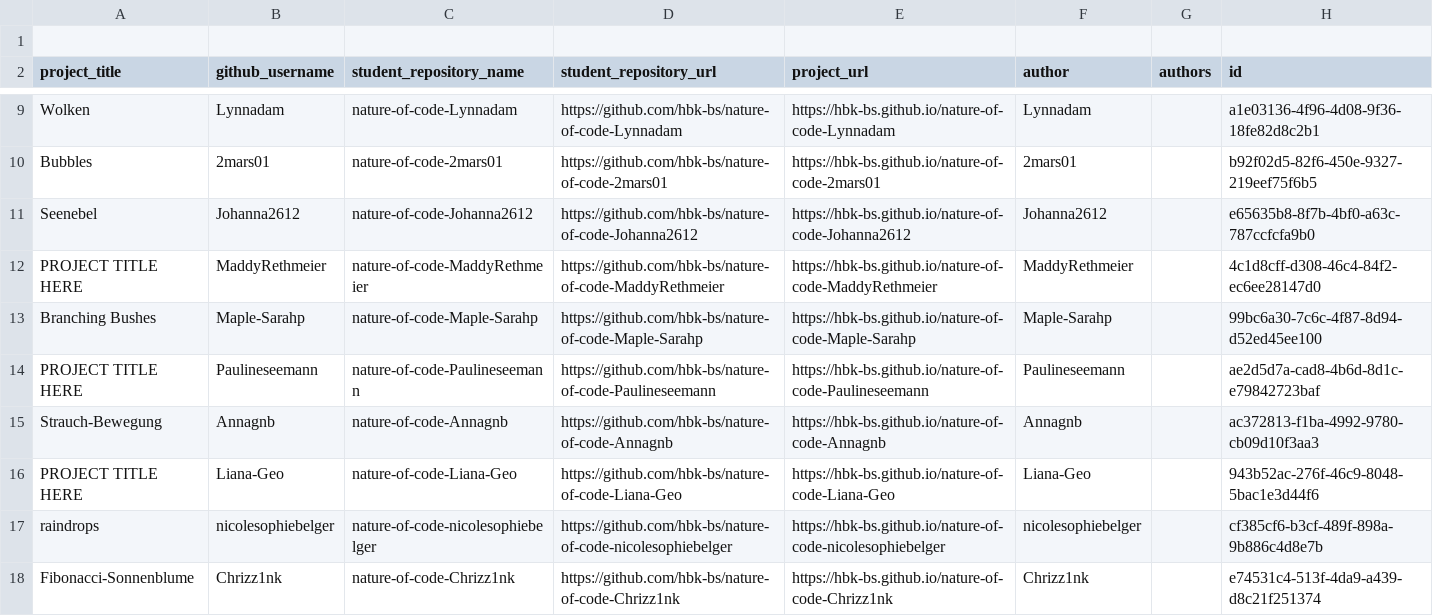
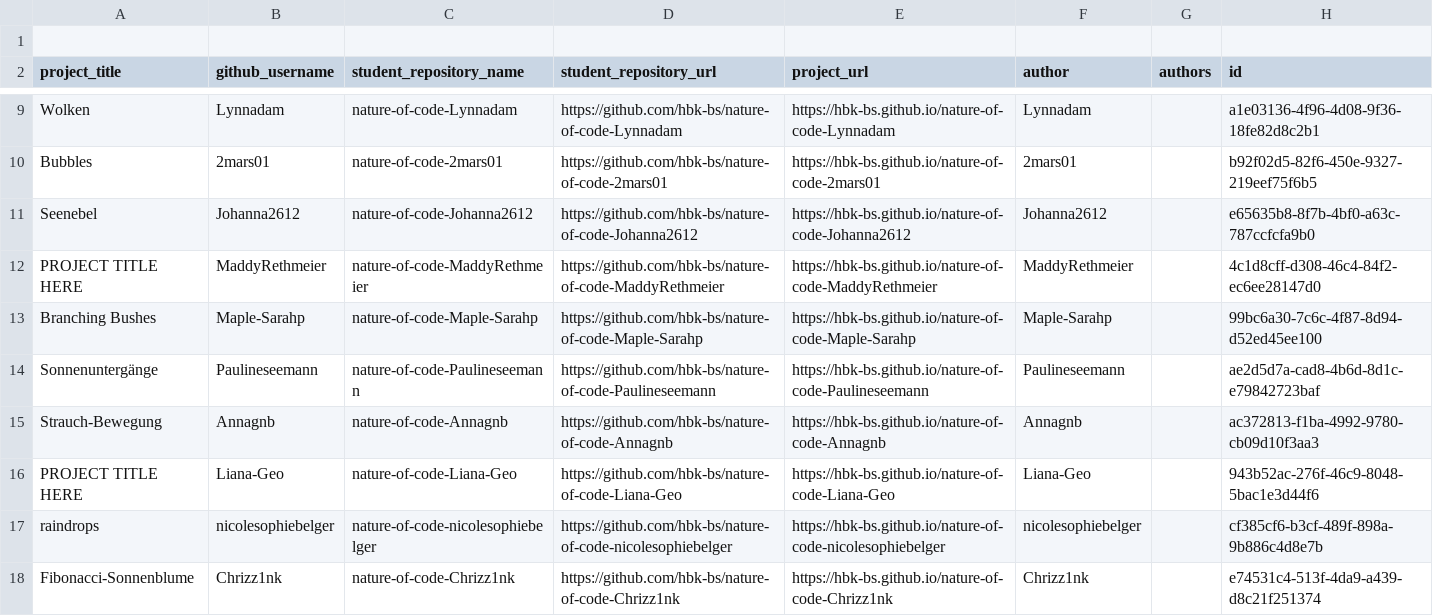
Before and after one commit to ff6347/rundgang2025, a CSV file: src/data/projects/nature-of-code-grades-1748958836_clean.csv, drawn as a sheet; only a part is shown, gaps mark what is left out.

Commit message:
Update nature-of-code-grades-1748958836_clean.csv

```diff
--- a/src/data/projects/nature-of-code-grades-1748958836_clean.csv
+++ b/src/data/projects/nature-of-code-grades-1748958836_clean.csv
@@ -13,3 +13,3 @@
 "Branching Bushes","Maple-Sarahp","nature-of-code-Maple-Sarahp","https://github.com/hbk-bs/nature-of-code-Maple-Sarahp","https://hbk-bs.github.io/nature-of-code-Maple-Sarahp","Maple-Sarahp","","99bc6a30-7c6c-4f87-8d94-d52ed45ee100"
-"PROJECT TITLE HERE","Paulineseemann","nature-of-code-Paulineseemann","https://github.com/hbk-bs/nature-of-code-Paulineseemann","https://hbk-bs.github.io/nature-of-code-Paulineseemann","Paulineseemann","","ae2d5d7a-cad8-4b6d-8d1c-e79842723baf"
+"Sonnenuntergänge","Paulineseemann","nature-of-code-Paulineseemann","https://github.com/hbk-bs/nature-of-code-Paulineseemann","https://hbk-bs.github.io/nature-of-code-Paulineseemann","Paulineseemann","","ae2d5d7a-cad8-4b6d-8d1c-e79842723baf"
 "Strauch-Bewegung","Annagnb","nature-of-code-Annagnb","https://github.com/hbk-bs/nature-of-code-Annagnb","https://hbk-bs.github.io/nature-of-code-Annagnb","Annagnb","","ac372813-f1ba-4992-9780-cb09d10f3aa3"
```
